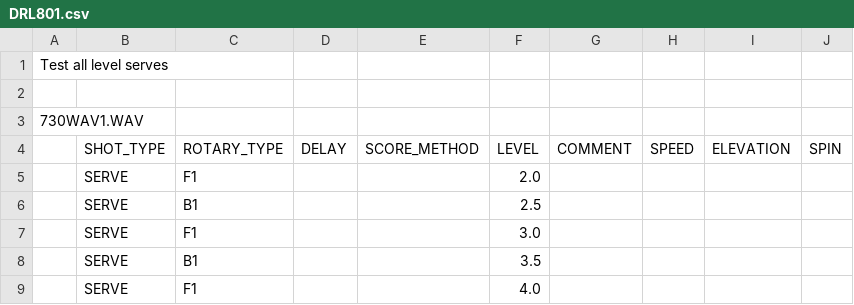
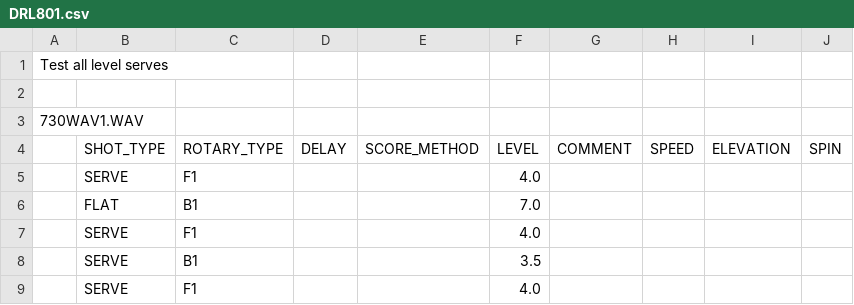
Before and after one commit to davidcjordan/drills, a CSV file: DRL801.csv, drawn as a sheet.

Commit message:
Modify drills that test ball_types

```diff
--- a/DRL801.csv
+++ b/DRL801.csv
@@ -4,5 +4,5 @@
 ,SHOT_TYPE,ROTARY_TYPE,DELAY,SCORE_METHOD,LEVEL,COMMENT,SPEED,ELEVATION,SPIN
-,SERVE,F1,,,2.0,,,,
-,SERVE,B1,,,2.5,,,,
-,SERVE,F1,,,3.0,,,,
+,SERVE,F1,,,4.0,,,,
+,FLAT,B1,,,7.0,,,,
+,SERVE,F1,,,4.0,,,,
 ,SERVE,B1,,,3.5,,,,
```
Also changed, not shown: DRL804.csv, DRL805.csv, 1 other file.
